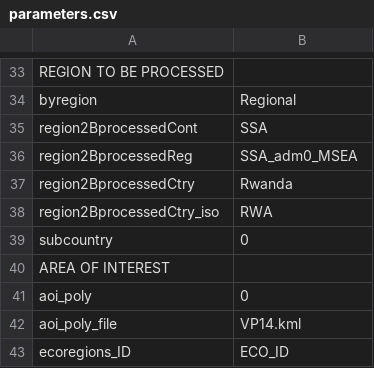
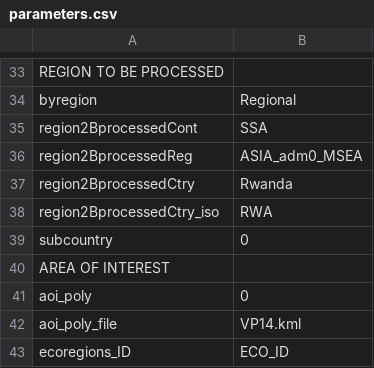
Before and after one commit to mofuss/mofuss, a CSV file: localhost/scripts/working_folders_prep/parameters.csv, drawn as a sheet; only a part is shown, gaps mark what is left out.

```diff
--- a/localhost/scripts/working_folders_prep/parameters.csv
+++ b/localhost/scripts/working_folders_prep/parameters.csv
@@ -35,3 +35,3 @@ byregion,Regional
 region2BprocessedCont,SSA
-region2BprocessedReg,SSA_adm0_MSEA
+region2BprocessedReg,ASIA_adm0_MSEA
 region2BprocessedCtry,Rwanda
```
Also changed, not shown: 3 other files.
